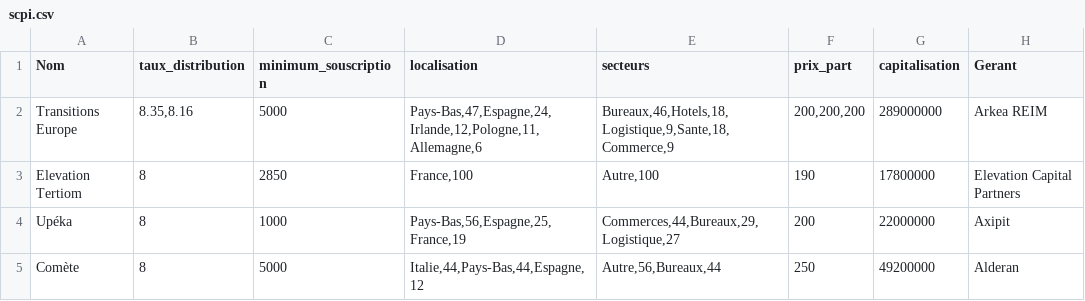
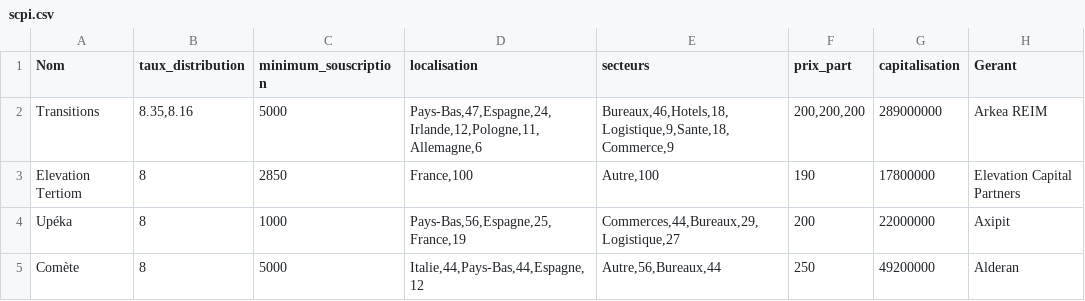
Before and after one commit to mchekini-check-consulting/scpi-invest-plus-batch, a CSV file: src/main/resources/scpi.csv, drawn as a sheet; only a part is shown; the diff names each change by its address in the sheet, - before the commit and + after, or states it on an @@ line.

```diff
--- a/src/main/resources/scpi.csv
+++ b/src/main/resources/scpi.csv
-A2 (Nom): Transitions Europe
+A2 (Nom): Transitions
```
Also changed, not shown: 30 other files.
